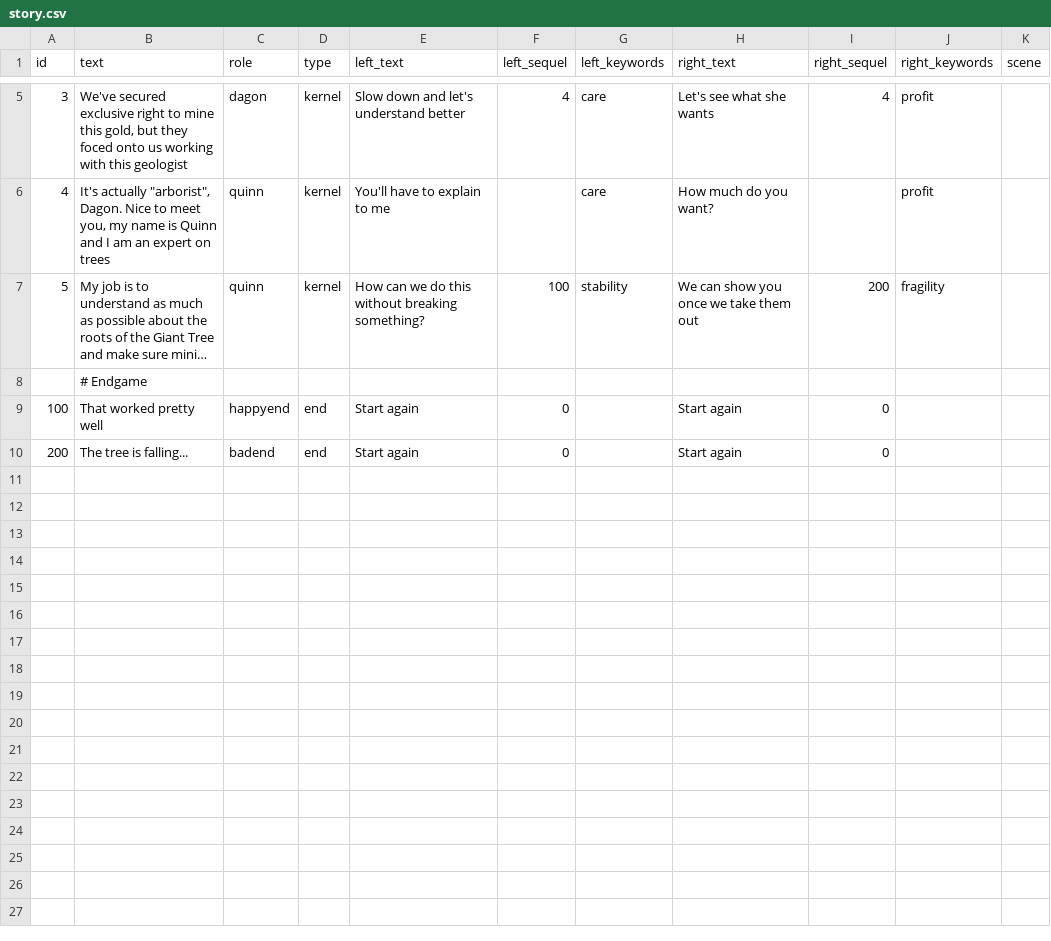
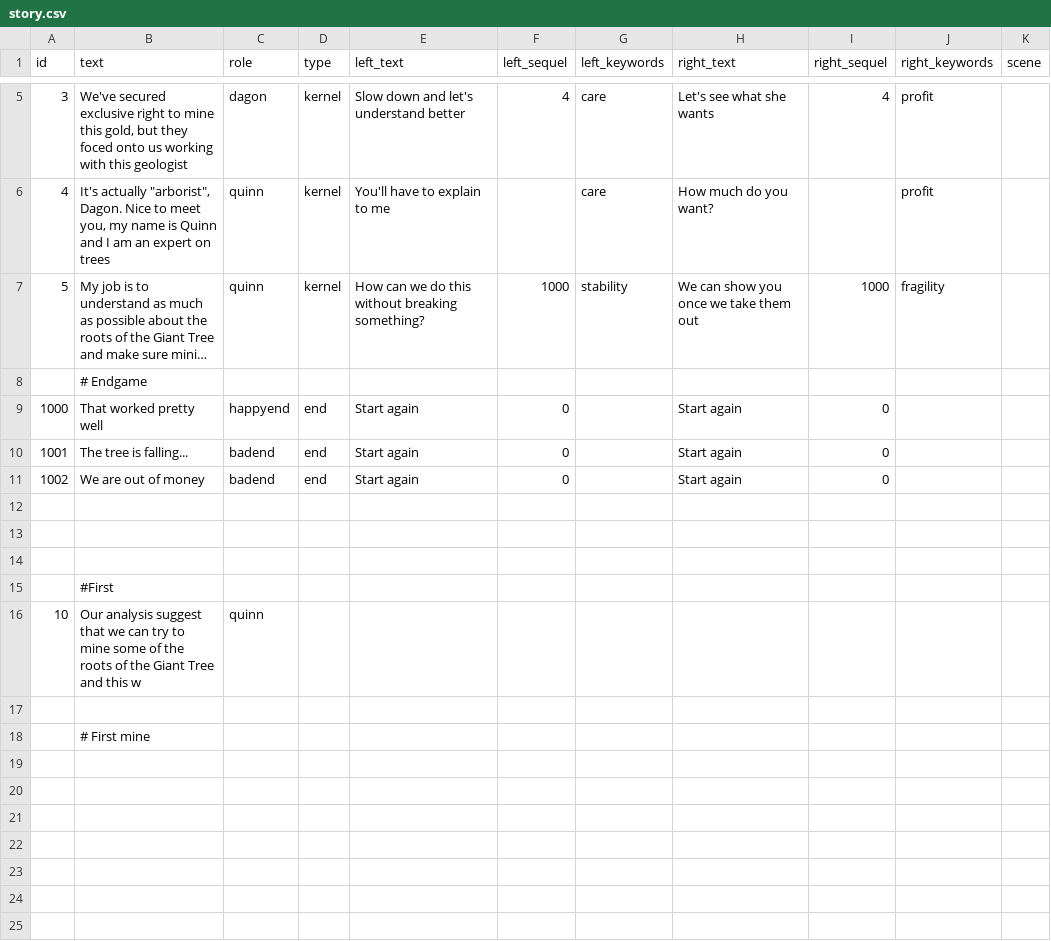
Before and after one commit to mapto/rootsofgold, a CSV file: game/stories/rootsofgold/story.csv, drawn as a sheet; only a part is shown, gaps mark what is left out; long unchanged cells end in …; the diff covers the shown part only; the diff names each change by its address in the sheet, - before the commit and + after, or states it on an @@ line.

```diff
--- a/game/stories/rootsofgold/story.csv
+++ b/game/stories/rootsofgold/story.csv
-F7 (left_sequel): 100
+F7 (left_sequel): 1000
-I7 (right_sequel): 200
+I7 (right_sequel): 1000
-A9 (id): 100
+A9 (id): 1000
-A10 (id): 200
+A10 (id): 1001
+row 11: 1002 | We are out of money | badend | end | Start again | 0 |  | Start again | 0
+row 12: (empty)
+row 13: (empty)
+row 14: (empty)
+row 15:  | #First
+row 16: 10 | Our analysis suggest that we can try to mine some of the roots of the Giant Tree and this w | quinn
+row 17: (empty)
+row 18:  | # First mine
+row 19: (empty)
+row 20: (empty)
+row 21: (empty)
+row 22: (empty)
+row 23: (empty)
+row 24: (empty)
+row 25: (empty)
```
Also changed, not shown: 10 added rows elsewhere in this file, 18 other files.
